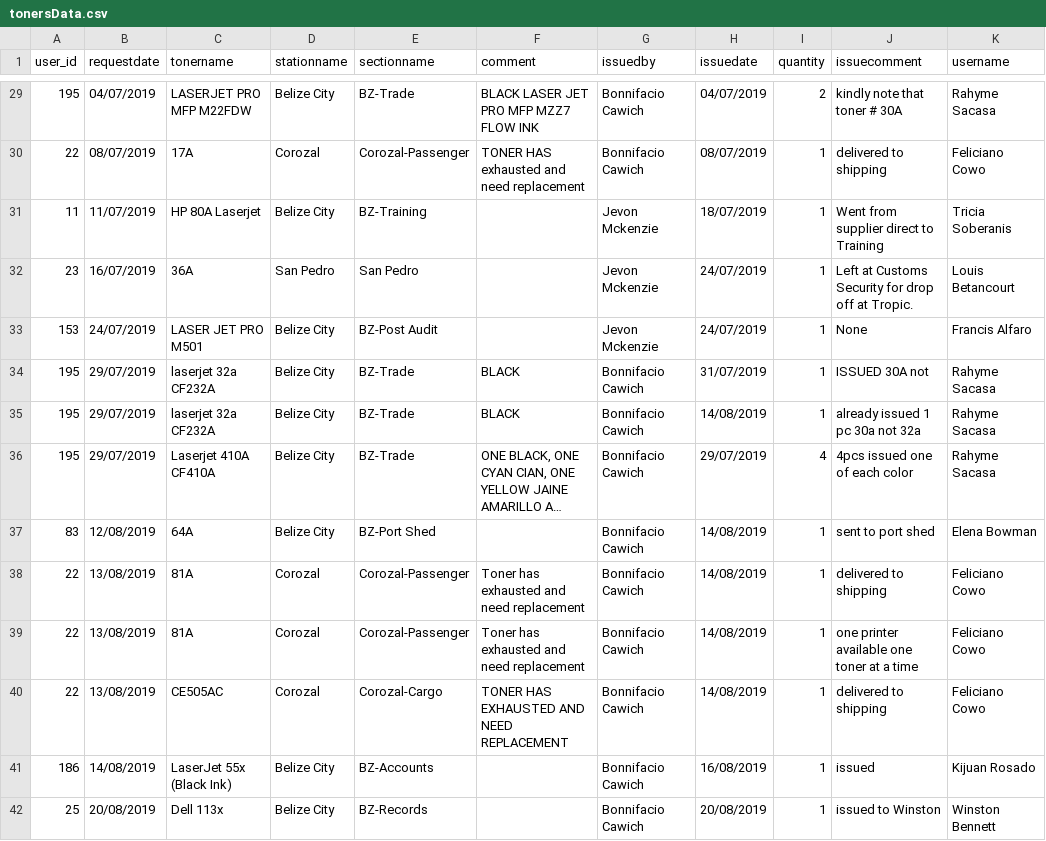
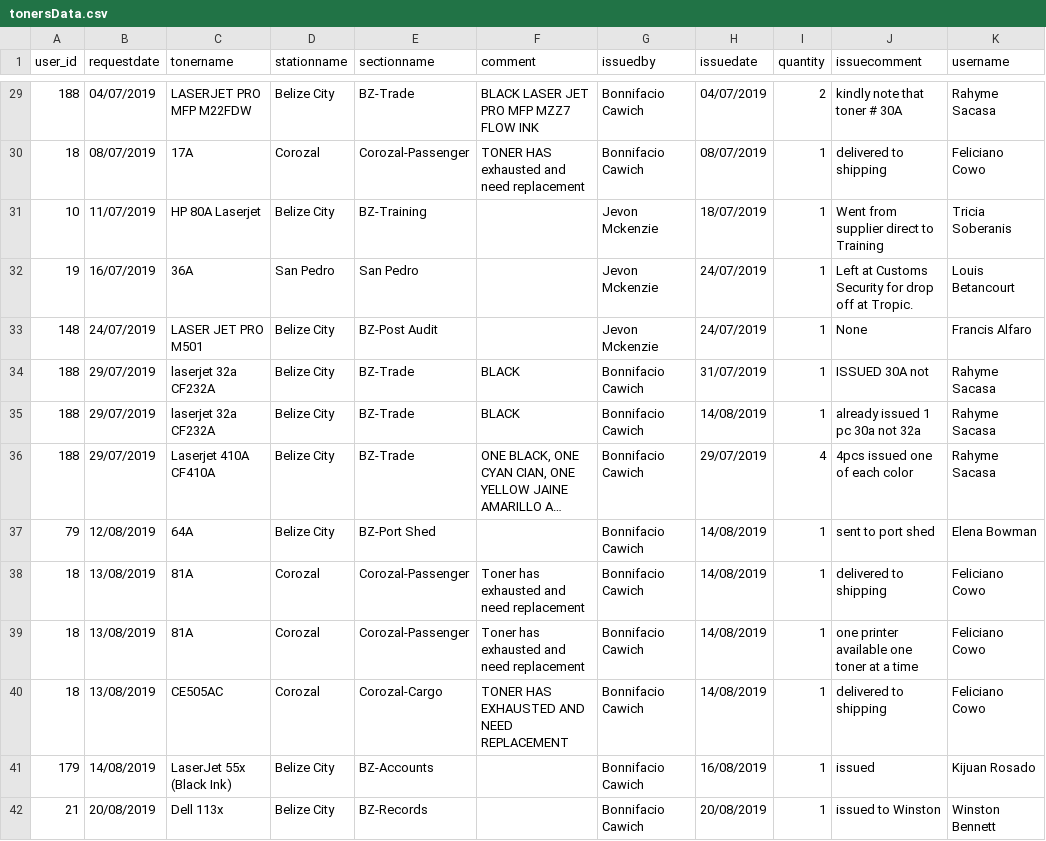
Before and after one commit to JevonMckenzie/CusBulletin, a CSV file: public/tonersData.csv, drawn as a sheet; only a part is shown, gaps mark what is left out; long unchanged cells end in …; the diff covers the shown part only; the diff names each change by its address in the sheet, - before the commit and + after, or states it on an @@ line.

```diff
--- a/public/tonersData.csv
+++ b/public/tonersData.csv
-A29 (user_id): 195
+A29 (user_id): 188
-A30 (user_id): 22
+A30 (user_id): 18
-A31 (user_id): 11
+A31 (user_id): 10
-A32 (user_id): 23
+A32 (user_id): 19
-A33 (user_id): 153
+A33 (user_id): 148
-A34:A36 (user_id): 195
+A34:A36 (user_id): 188
-A37 (user_id): 83
+A37 (user_id): 79
-A38:A40 (user_id): 22
+A38:A40 (user_id): 18
-A41 (user_id): 186
+A41 (user_id): 179
-A42 (user_id): 25
+A42 (user_id): 21
```
Also changed, not shown: 66 edited cells elsewhere in this file.
